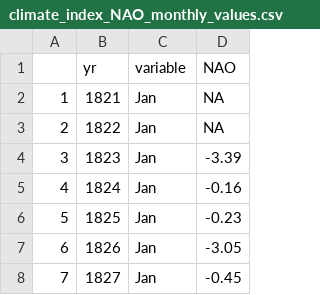
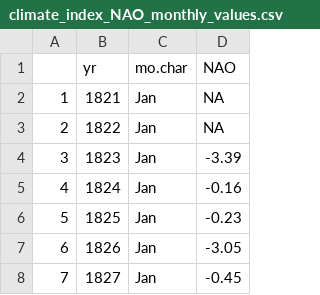
Before and after one commit to brouwern/global_climate_indices, a CSV file: data/data_out/climate_index_NAO_monthly_values.csv, drawn as a sheet; only a part is shown.

```diff
--- a/data/data_out/climate_index_NAO_monthly_values.csv
+++ b/data/data_out/climate_index_NAO_monthly_values.csv
@@ -1,2 +1,2 @@
-"","yr","variable","NAO"
+"","yr","mo.char","NAO"
 "1",1821,"Jan",NA
```
Also changed, not shown: 1 other file.
